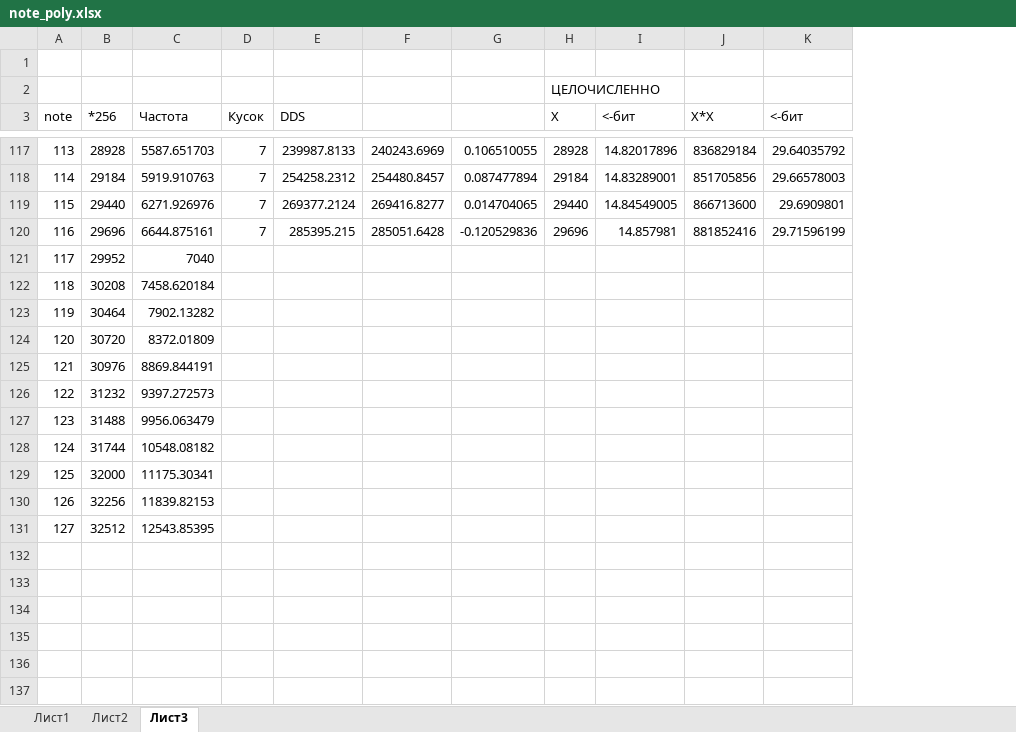
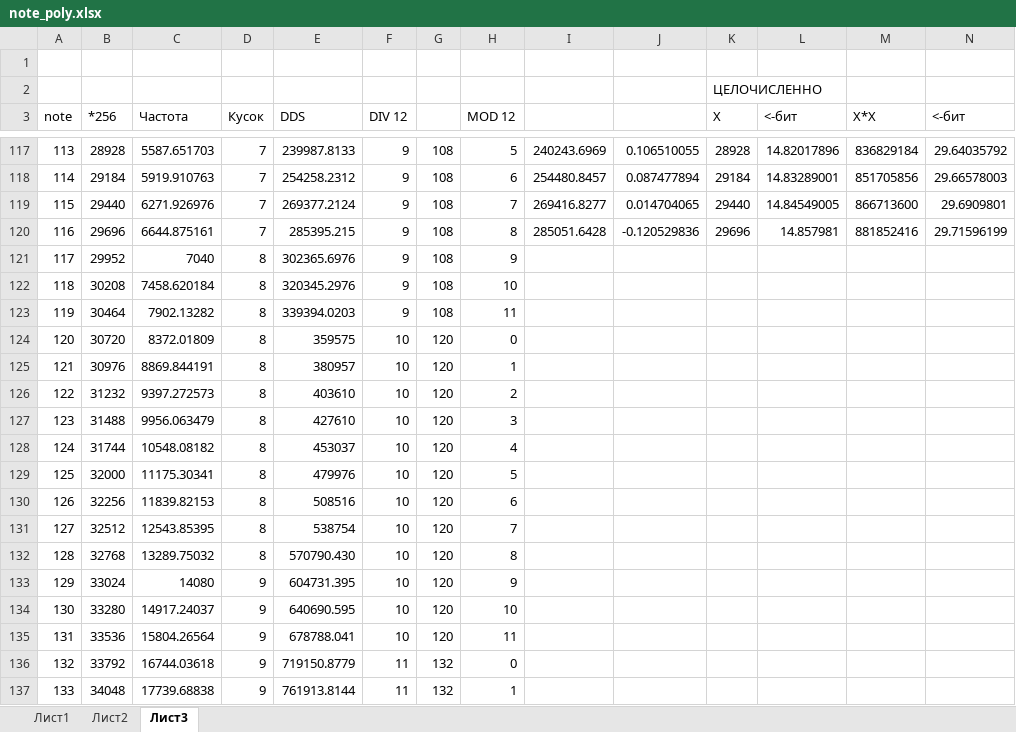
Before and after one commit to prescot801/fpga-synth, an Excel workbook: benches/note2dds/note_poly.xlsx, sheet Лист3, drawn as a sheet; only a part is shown, gaps mark what is left out; values as stored, in another font and other column widths than the file's, no borders; charts and pictures not drawn; rows hold the shown columns only; the diff names each change by its address in the sheet, - before the commit and + after, or states it on an @@ line.

Commit message:
bench note2dds

```diff
--- a/benches/note2dds/note_poly.xlsx (sheet Лист3)
+++ b/benches/note2dds/note_poly.xlsx (sheet Лист3)
+column F (DIV 12), rows 117-131: 9 | 9 | 9 | 9 | 9 | 9 | 9 | 10 | 10 | 10 | 10 | 10 | 10 | 10 | 10
+column G, rows 117-131: 108 | 108 | 108 | 108 | 108 | 108 | 108 | 120 | 120 | 120 | 120 | 120 | 120 | 120 | 120
+column H (MOD 12), rows 117-131: 5 | 6 | 7 | 8 | 9 | 10 | 11 | 0 | 1 | 2 | 3 | 4 | 5 | 6 | 7
-D121:D131 (Кусок): (empty)
+D121:D131 (Кусок): 8
-E121 (DDS): (empty)
+E121 (DDS): 302365.6976
-E122 (DDS): (empty)
+E122 (DDS): 320345.2976
-E123 (DDS): (empty)
+E123 (DDS): 339394.0203
-E124 (DDS): (empty)
+E124 (DDS): 359575
-E125 (DDS): (empty)
+E125 (DDS): 380957
-E126 (DDS): (empty)
+E126 (DDS): 403610
-E127 (DDS): (empty)
+E127 (DDS): 427610
-E128 (DDS): (empty)
+E128 (DDS): 453037
-E129 (DDS): (empty)
+E129 (DDS): 479976
-E130 (DDS): (empty)
+E130 (DDS): 508516
-E131 (DDS): (empty)
+E131 (DDS): 538754
+row 132: 128 | 32768 | 13289.75032 | 8 | 570790.430 | 10 | 120 | 8
+row 133: 129 | 33024 | 14080 | 9 | 604731.395 | 10 | 120 | 9
+row 134: 130 | 33280 | 14917.24037 | 9 | 640690.595 | 10 | 120 | 10
+row 135: 131 | 33536 | 15804.26564 | 9 | 678788.041 | 10 | 120 | 11
+row 136: 132 | 33792 | 16744.03618 | 9 | 719150.8779 | 11 | 132 | 0
+row 137: 133 | 34048 | 17739.68838 | 9 | 761913.8144 | 11 | 132 | 1
```
Also changed, not shown: formulas that keep their value, charts or pictures, 2 other files.
